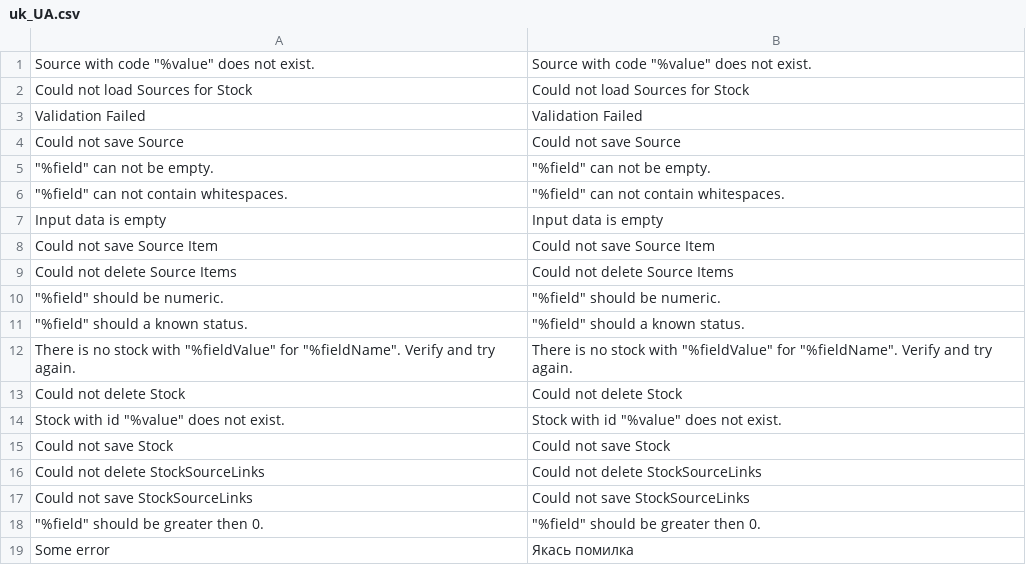
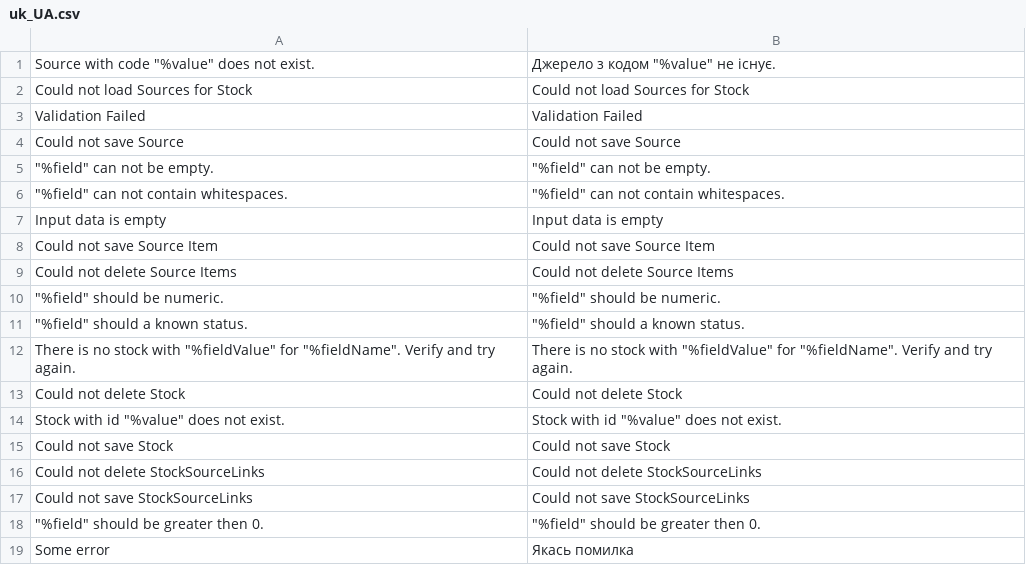
Before and after one commit to magento-l10n/i18n-msi, a CSV file: app/code/Magento/Inventory/i18n/uk_UA.csv, drawn as a sheet.

Commit message:
New translations __.csv (Ukrainian)

```diff
--- a/app/code/Magento/Inventory/i18n/uk_UA.csv
+++ b/app/code/Magento/Inventory/i18n/uk_UA.csv
@@ -1,2 +1,2 @@
-"Source with code ""%value"" does not exist.","Source with code ""%value"" does not exist."
+"Source with code ""%value"" does not exist.","Джерело з кодом ""%value"" не існує."
 "Could not load Sources for Stock","Could not load Sources for Stock"
```
